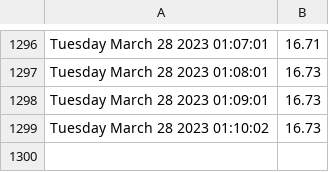
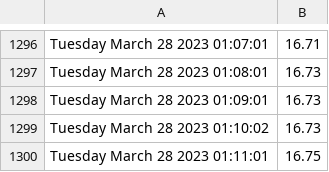
Before and after one commit to Polo4496/ESILV_Linux_Git_Python, a CSV file: avax_data.csv, drawn as a sheet; only a part is shown, gaps mark what is left out; the diff names each change by its address in the sheet, - before the commit and + after, or states it on an @@ line.

Commit message:
New version

```diff
--- a/avax_data.csv
+++ b/avax_data.csv
+row 1300: Tuesday March 28 2023 01:11:01 | 16.75
```
